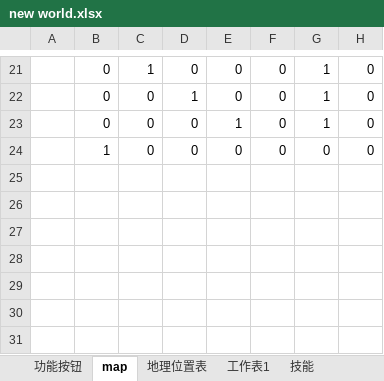
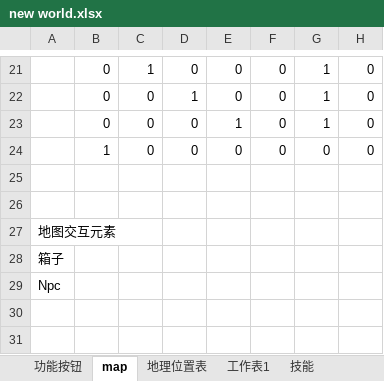
Before and after one commit to lengye49/newworld, an Excel workbook: Design/new world.xlsx, sheet map, drawn as a sheet; only a part is shown, gaps mark what is left out; values as stored, in another font and other column widths than the file's, no borders; the diff names each change by its address in the sheet, - before the commit and + after, or states it on an @@ line.

```diff
--- a/Design/new world.xlsx (sheet map)
+++ b/Design/new world.xlsx (sheet map)
-A27: (empty)
+A27: 地图交互元素
-A28: (empty)
+A28: 箱子
-A29: (empty)
+A29: Npc
```
Also changed, not shown: 5 other files.
